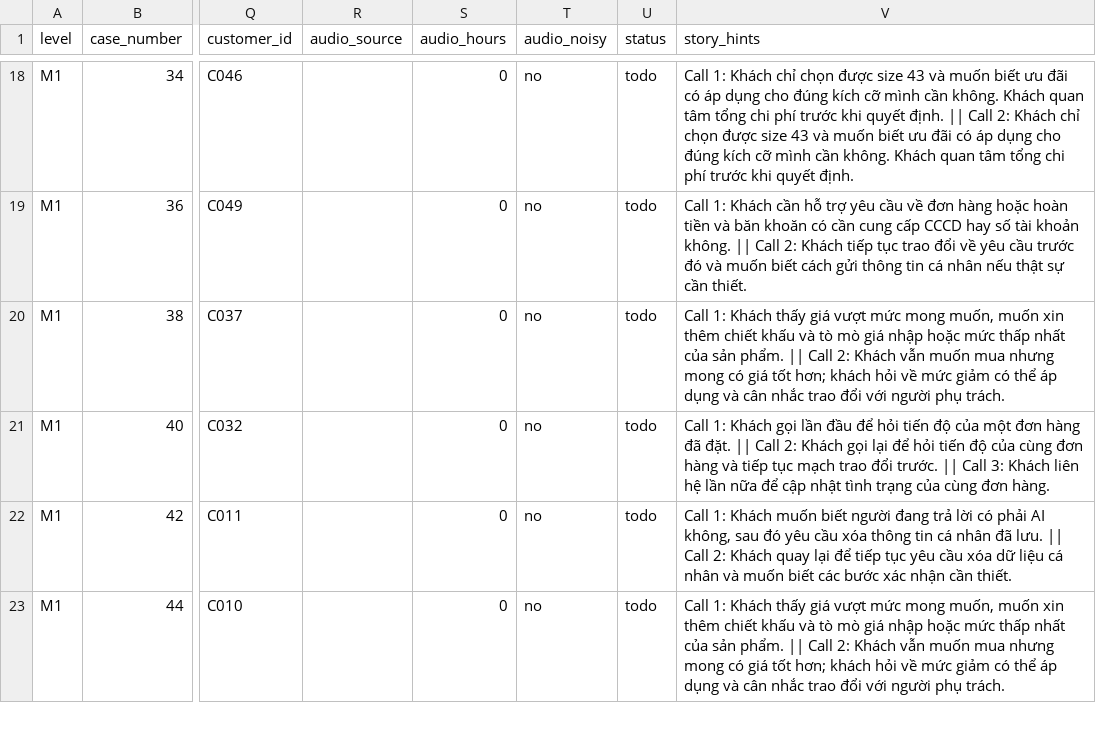
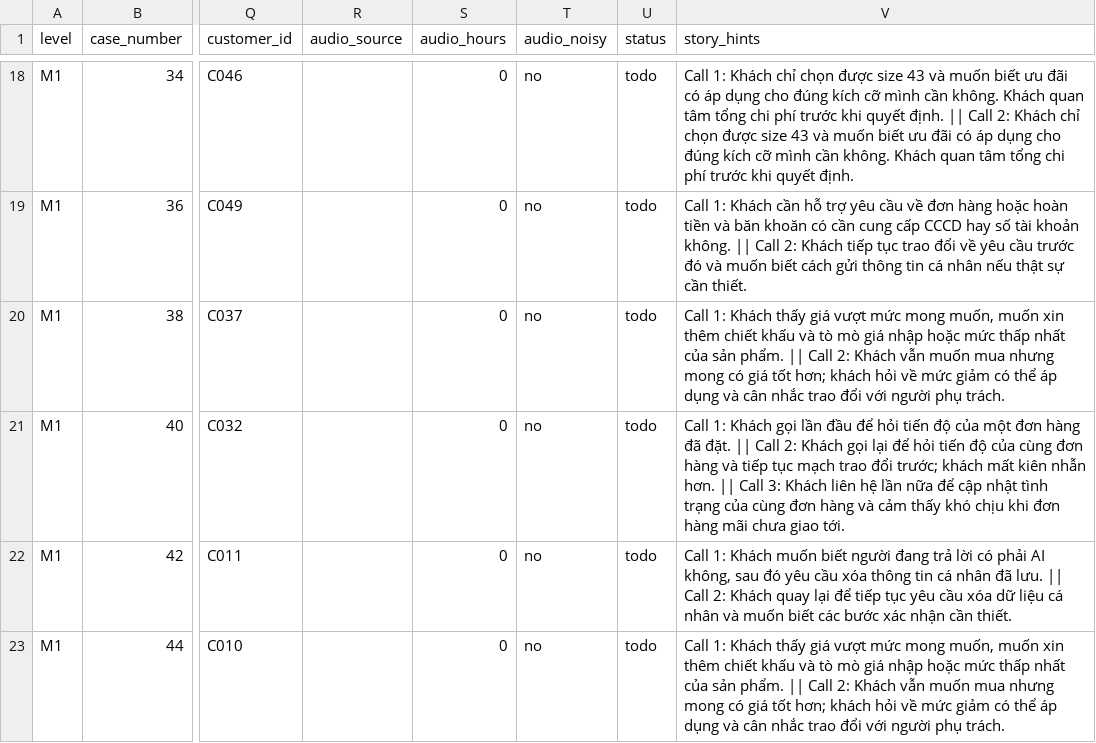
Before and after one commit to tuannvhust/SC2026, a CSV file: data_gen/reports/coverage_matrix_thao.csv, drawn as a sheet; only a part is shown, gaps mark what is left out; the diff names each change by its address in the sheet, - before the commit and + after, or states it on an @@ line.

```diff
--- a/data_gen/reports/coverage_matrix_thao.csv
+++ b/data_gen/reports/coverage_matrix_thao.csv
-V21 (story_hints): …trao đổi trước. || Call 3: Khách liên hệ lần nữa để cập nhật tình trạng của cùng đơn hàng.
+V21 (story_hints): …trao đổi trước; khách mất kiên nhẫn hơn. || Call 3: Khách liên hệ lần nữa để cập nhật tình trạng của cùng đơn hàng và cảm thấy khó chịu khi đơn hàng mãi chưa giao tới.
```
Also changed, not shown: data_gen/reports/coverage_matrix.csv, 29 other files.
